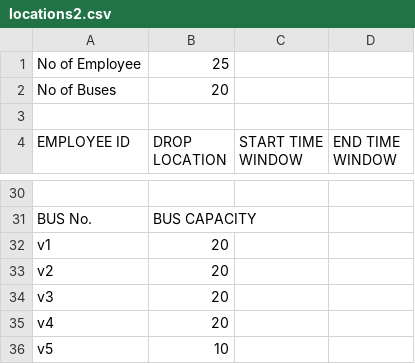
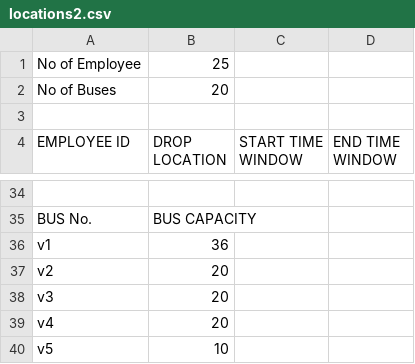
Before and after one commit to AnuragBarfa/BOSCH-routeOptimization, a CSV file: How-To-Execute-CRUD-Using-Django-Ajax-and-JSONa/locations2.csv, drawn as a sheet; only a part is shown, gaps mark what is left out; addresses are those after the commit; the diff covers the shown part only; the diff names each change by its address in the sheet, - before the commit and + after, or states it on an @@ line.

Commit message:
location

```diff
--- a/How-To-Execute-CRUD-Using-Django-Ajax-and-JSONa/locations2.csv
+++ b/How-To-Execute-CRUD-Using-Django-Ajax-and-JSONa/locations2.csv
-B36 (DROP LOCATION): 20
+B36 (DROP LOCATION): 36
```
Also changed, not shown: 4 added rows and 21 edited cells elsewhere in this file, 2 other files.
